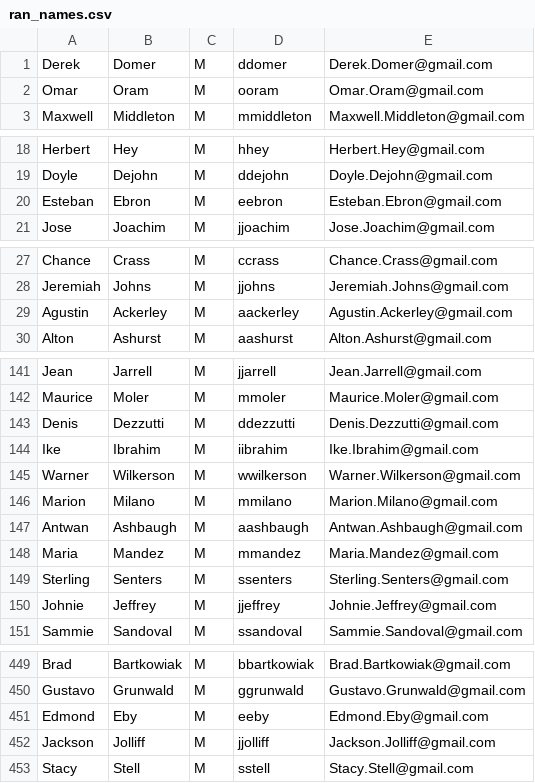
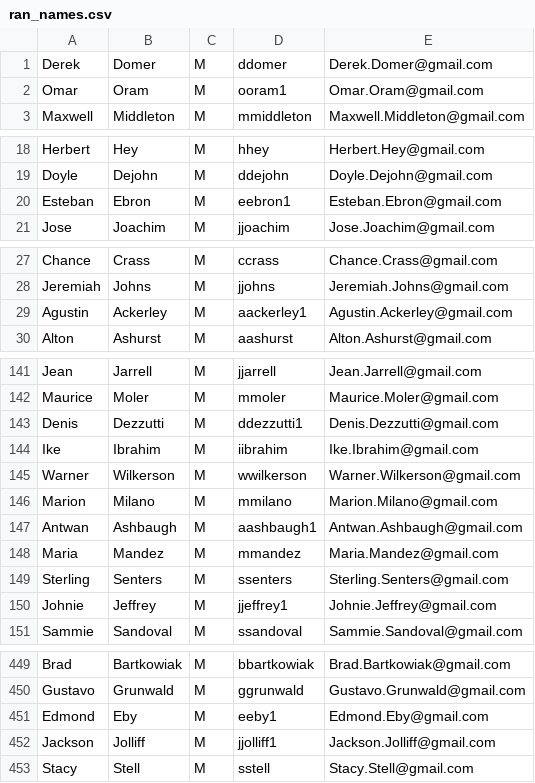
Before and after one commit to learningsomethingnew/movielens_django, a CSV file: auth_user/data/ran_names.csv, drawn as a sheet; only a part is shown, gaps mark what is left out; the diff covers the shown part only.

```diff
--- a/auth_user/data/ran_names.csv
+++ b/auth_user/data/ran_names.csv
@@ -1,3 +1,3 @@
 Derek,Domer,M,ddomer,Derek.Domer@gmail.com
-Omar,Oram,M,ooram,Omar.Oram@gmail.com
+Omar,Oram,M,ooram1,Omar.Oram@gmail.com
 Maxwell,Middleton,M,mmiddleton,Maxwell.Middleton@gmail.com
@@ -19,3 +19,3 @@ Herbert,Hey,M,hhey,Herbert.Hey@gmail.com
 Doyle,Dejohn,M,ddejohn,Doyle.Dejohn@gmail.com
-Esteban,Ebron,M,eebron,Esteban.Ebron@gmail.com
+Esteban,Ebron,M,eebron1,Esteban.Ebron@gmail.com
 Jose,Joachim,M,jjoachim,Jose.Joachim@gmail.com
@@ -28,3 +28,3 @@ Chance,Crass,M,ccrass,Chance.Crass@gmail.com
 Jeremiah,Johns,M,jjohns,Jeremiah.Johns@gmail.com
-Agustin,Ackerley,M,aackerley,Agustin.Ackerley@gmail.com
+Agustin,Ackerley,M,aackerley1,Agustin.Ackerley@gmail.com
 Alton,Ashurst,M,aashurst,Alton.Ashurst@gmail.com
@@ -142,3 +142,3 @@ Jean,Jarrell,M,jjarrell,Jean.Jarrell@gmail.com
 Maurice,Moler,M,mmoler,Maurice.Moler@gmail.com
-Denis,Dezzutti,M,ddezzutti,Denis.Dezzutti@gmail.com
+Denis,Dezzutti,M,ddezzutti1,Denis.Dezzutti@gmail.com
 Ike,Ibrahim,M,iibrahim,Ike.Ibrahim@gmail.com
@@ -146,6 +146,6 @@ Warner,Wilkerson,M,wwilkerson,Warner.Wilkerson@gmail.com
 Marion,Milano,M,mmilano,Marion.Milano@gmail.com
-Antwan,Ashbaugh,M,aashbaugh,Antwan.Ashbaugh@gmail.com
+Antwan,Ashbaugh,M,aashbaugh1,Antwan.Ashbaugh@gmail.com
 Maria,Mandez,M,mmandez,Maria.Mandez@gmail.com
 Sterling,Senters,M,ssenters,Sterling.Senters@gmail.com
-Johnie,Jeffrey,M,jjeffrey,Johnie.Jeffrey@gmail.com
+Johnie,Jeffrey,M,jjeffrey1,Johnie.Jeffrey@gmail.com
 Sammie,Sandoval,M,ssandoval,Sammie.Sandoval@gmail.com
@@ -450,4 +450,4 @@ Brad,Bartkowiak,M,bbartkowiak,Brad.Bartkowiak@gmail.com
 Gustavo,Grunwald,M,ggrunwald,Gustavo.Grunwald@gmail.com
-Edmond,Eby,M,eeby,Edmond.Eby@gmail.com
-Jackson,Jolliff,M,jjolliff,Jackson.Jolliff@gmail.com
+Edmond,Eby,M,eeby1,Edmond.Eby@gmail.com
+Jackson,Jolliff,M,jjolliff1,Jackson.Jolliff@gmail.com
 Stacy,Stell,M,sstell,Stacy.Stell@gmail.com
```
Also changed, not shown: 26 edited cells elsewhere in this file, 15 other files.
